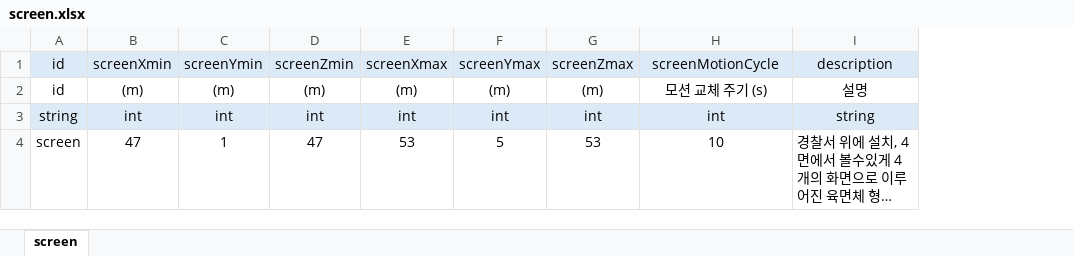
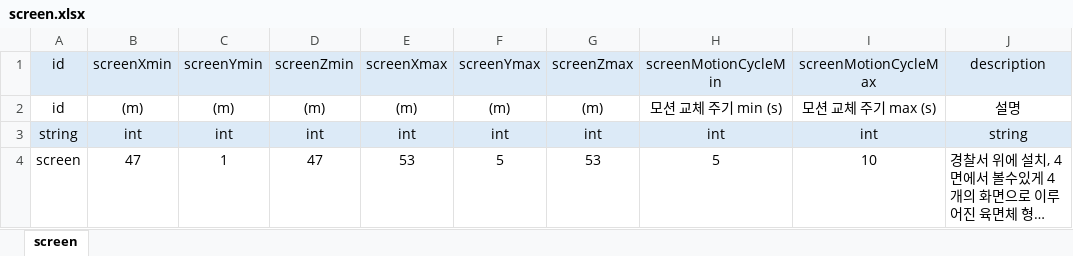
Before and after one commit to inha-end-game/model, an Excel workbook: screen.xlsx, sheet screen, drawn as a sheet; long unchanged cells end in …; values as stored, in another font and other column widths than the file's, no borders; addresses are those after the commit; the diff names each change by its address in the sheet, - before the commit and + after, or states it on an @@ line.

Commit message:
만분율 float 변경, screen min,max 변경

```diff
--- a/screen.xlsx (sheet screen)
+++ b/screen.xlsx (sheet screen)
+column H (screenMotionCycleMin), rows 2-4: 모션 교체 주기 min (s) | int | 5
-I1: screenMotionCycle
+I1: screenMotionCycleMax
-I2 (screenMotionCycleMax): 모션 교체 주기 (s)
+I2 (screenMotionCycleMax): 모션 교체 주기 max (s)
```
Also changed, not shown: movement.xlsx.
